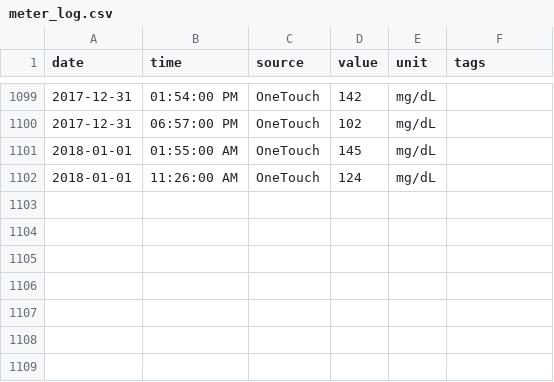
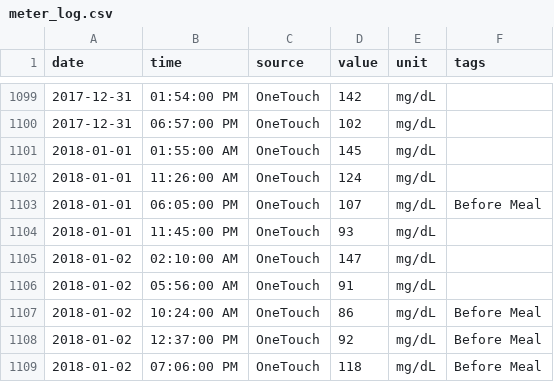
Before and after one commit to ex-nerd/ex-nerd.github.io, a CSV file: stats/meter_log.csv, drawn as a sheet; only a part is shown, gaps mark what is left out; the diff names each change by its address in the sheet, - before the commit and + after, or states it on an @@ line.

```diff
--- a/stats/meter_log.csv
+++ b/stats/meter_log.csv
+row 1103: 2018-01-01 | 06:05:00 PM | OneTouch | 107 | mg/dL | Before Meal
+row 1104: 2018-01-01 | 11:45:00 PM | OneTouch | 93 | mg/dL
+row 1105: 2018-01-02 | 02:10:00 AM | OneTouch | 147 | mg/dL
+row 1106: 2018-01-02 | 05:56:00 AM | OneTouch | 91 | mg/dL
+row 1107: 2018-01-02 | 10:24:00 AM | OneTouch | 86 | mg/dL | Before Meal
+row 1108: 2018-01-02 | 12:37:00 PM | OneTouch | 92 | mg/dL | Before Meal
+row 1109: 2018-01-02 | 07:06:00 PM | OneTouch | 118 | mg/dL | Before Meal
```
Also changed, not shown: 3 other files.
